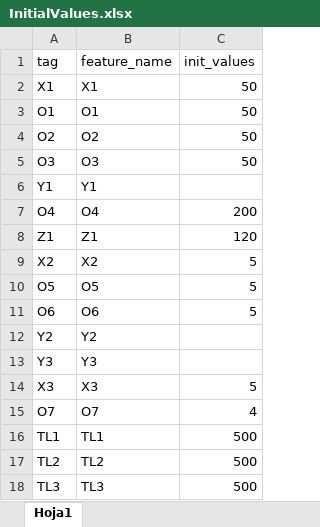
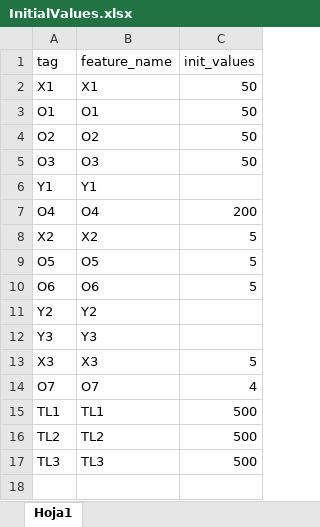
Before and after one commit to joseortegalabra/Gurobi-ML-tips-modeling, an Excel workbook: config/optimization_engine/config_optimization/InitialValues.xlsx, sheet Hoja1, drawn as a sheet; values as stored, in another font and other column widths than the file's, no borders; the diff names each change by its address in the sheet, - before the commit and + after, or states it on an @@ line.

```diff
--- a/config/optimization_engine/config_optimization/InitialValues.xlsx (sheet Hoja1)
+++ b/config/optimization_engine/config_optimization/InitialValues.xlsx (sheet Hoja1)
-row 8: Z1 | Z1 | 120
```
Also changed, not shown: 3 other files.
